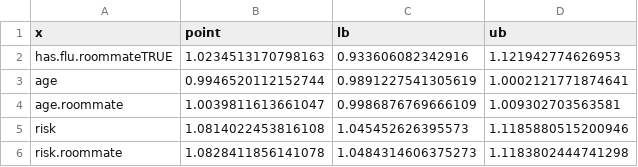
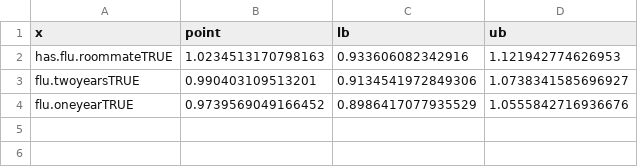
Before and after one commit to sophttan/covid-indirects, a CSV file: results/main/flu-results.csv, drawn as a sheet; removed rows and columns are numbered as before the commit, all else as after; the diff names each change by its address in the sheet, - before the commit and + after, or states it on an @@ line.

```diff
--- a/results/main/flu-results.csv
+++ b/results/main/flu-results.csv
-row 3: age | 0.9946520112152744 | 0.9891227541305619 | 1.0002121771874641
-row 4: age.roommate | 1.0039811613661047 | 0.9986876769666109 | 1.009302703563581
-row 5: risk | 1.0814022453816108 | 1.045452626395573 | 1.1185880515200946
-row 6: risk.roommate | 1.0828411856141078 | 1.0484314606375273 | 1.1183802444741298
+row 3: flu.twoyearsTRUE | 0.990403109513201 | 0.9134541972849306 | 1.0738341585696927
+row 4: flu.oneyearTRUE | 0.9739569049166452 | 0.8986417077935529 | 1.0555842716936676
```
Also changed, not shown: 3 other files.
